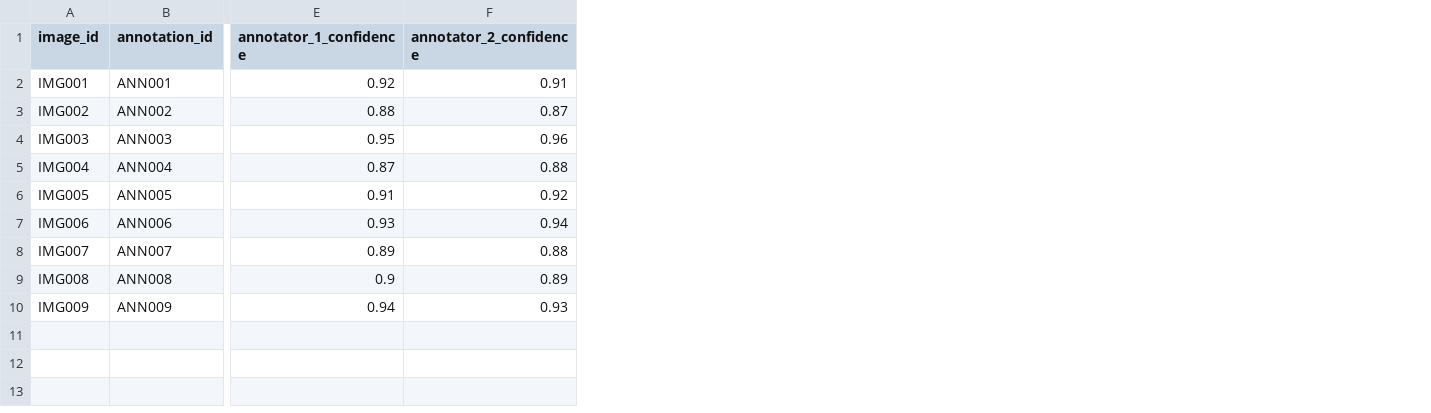
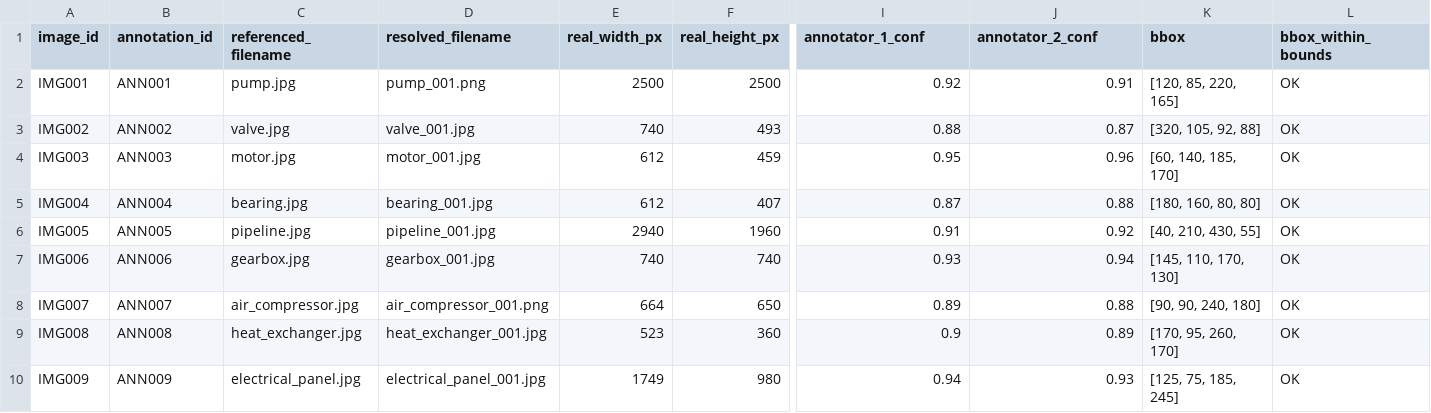
Before and after one commit to Enterprise-AI-Soutions/Industrial-Equipment-Image-Annotation-QA-Benchmark, a CSV file: reports/annotation_summary.csv, drawn as a sheet; only a part is shown, gaps mark what is left out; addresses are those after the commit; the diff names each change by its address in the sheet, - before the commit and + after, or states it on an @@ line.

Commit message:
feat: integrate real image validation into pipeline - image_validator.py: add resolve_image_file() fuzzy resolver handling _001 suffix and extension mismatches; update ImageValidator to use it; validate_bbox_within_image returns real dims dict - validate_annotations.py: 4-stage validation per annotation (schema, class, image exists, bbox in bounds); reports real image dimensions and resolved filenames - generate_report.py: per-image validation table with actual dimensions from Pillow; annotation_summary.csv includes resolved_filename, real_width_px, real_height_px, bbox_within_bounds - data/images.csv: updated with actual uploaded filenames (_001 suffix) - All 11 tests pass, 6 pipeline steps complete successfully

```diff
--- a/reports/annotation_summary.csv
+++ b/reports/annotation_summary.csv
+column C (referenced_filename), rows 2-10: pump.jpg | valve.jpg | motor.jpg | bearing.jpg | pipeline.jpg | gearbox.jpg | air_compressor.jpg | heat_exchanger.jpg | electrical_panel.jpg
+column D (resolved_filename), rows 2-10: pump_001.png | valve_001.jpg | motor_001.jpg | bearing_001.jpg | pipeline_001.jpg | gearbox_001.jpg | air_compressor_001.png | heat_exchanger_001.jpg | electrical_panel_001.jpg
+column E (real_width_px), rows 2-10: 2500 | 740 | 612 | 612 | 2940 | 740 | 664 | 523 | 1749
+column F (real_height_px), rows 2-10: 2500 | 493 | 459 | 407 | 1960 | 740 | 650 | 360 | 980
+column K (bbox), rows 2-10: [120, 85, 220, 165] | [320, 105, 92, 88] | [60, 140, 185, 170] | [180, 160, 80, 80] | [40, 210, 430, 55] | [145, 110, 170, 130] | [90, 90, 240, 180] | [170, 95, 260, 170] | [125, 75, 185, 245]
+column L (bbox_within_bounds), rows 2-10: all OK
-I1: annotator_1_confidence
+I1: annotator_1_conf
-J1: annotator_2_confidence
+J1: annotator_2_conf
```
Also changed, not shown: data/images.csv, 5 other files.
